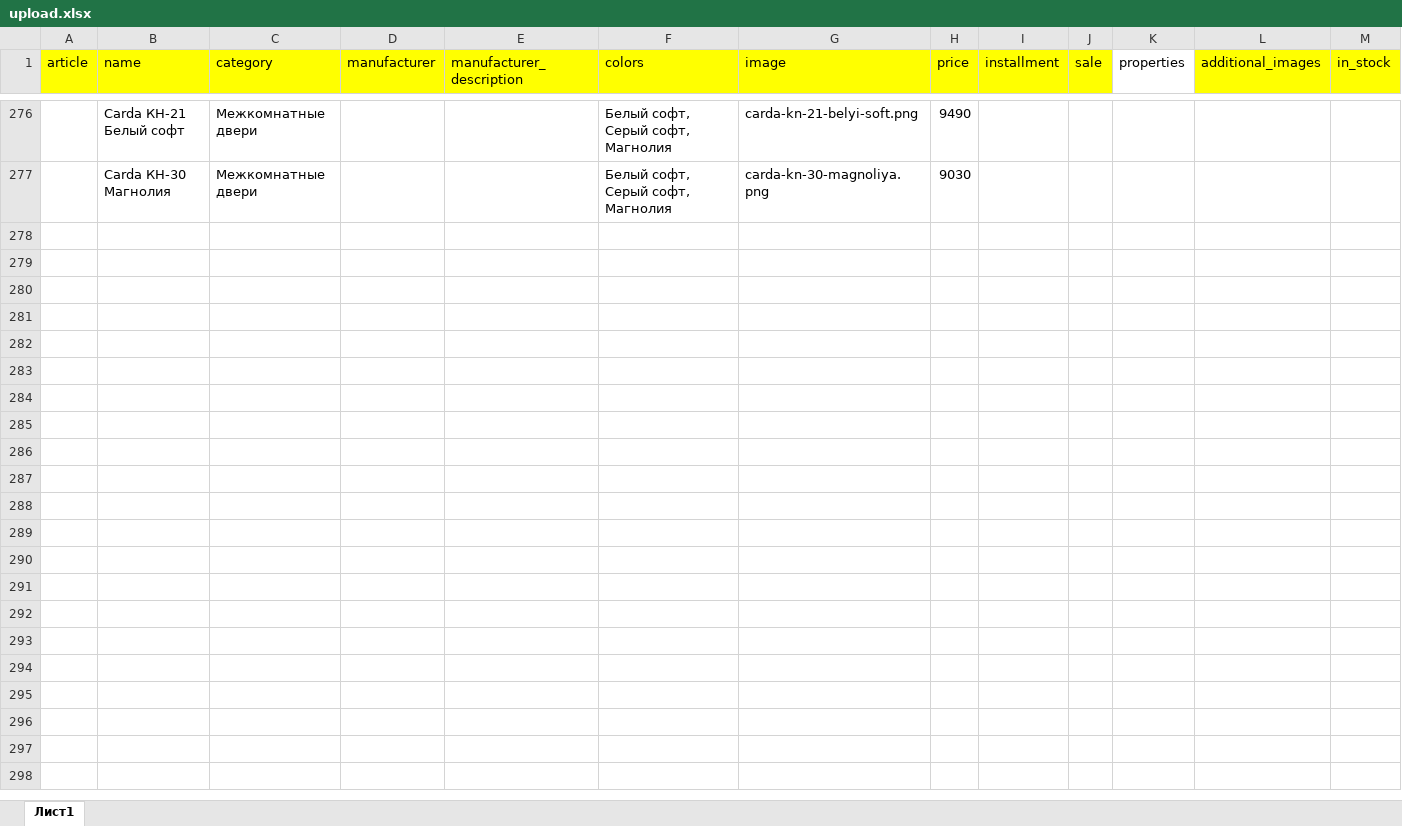
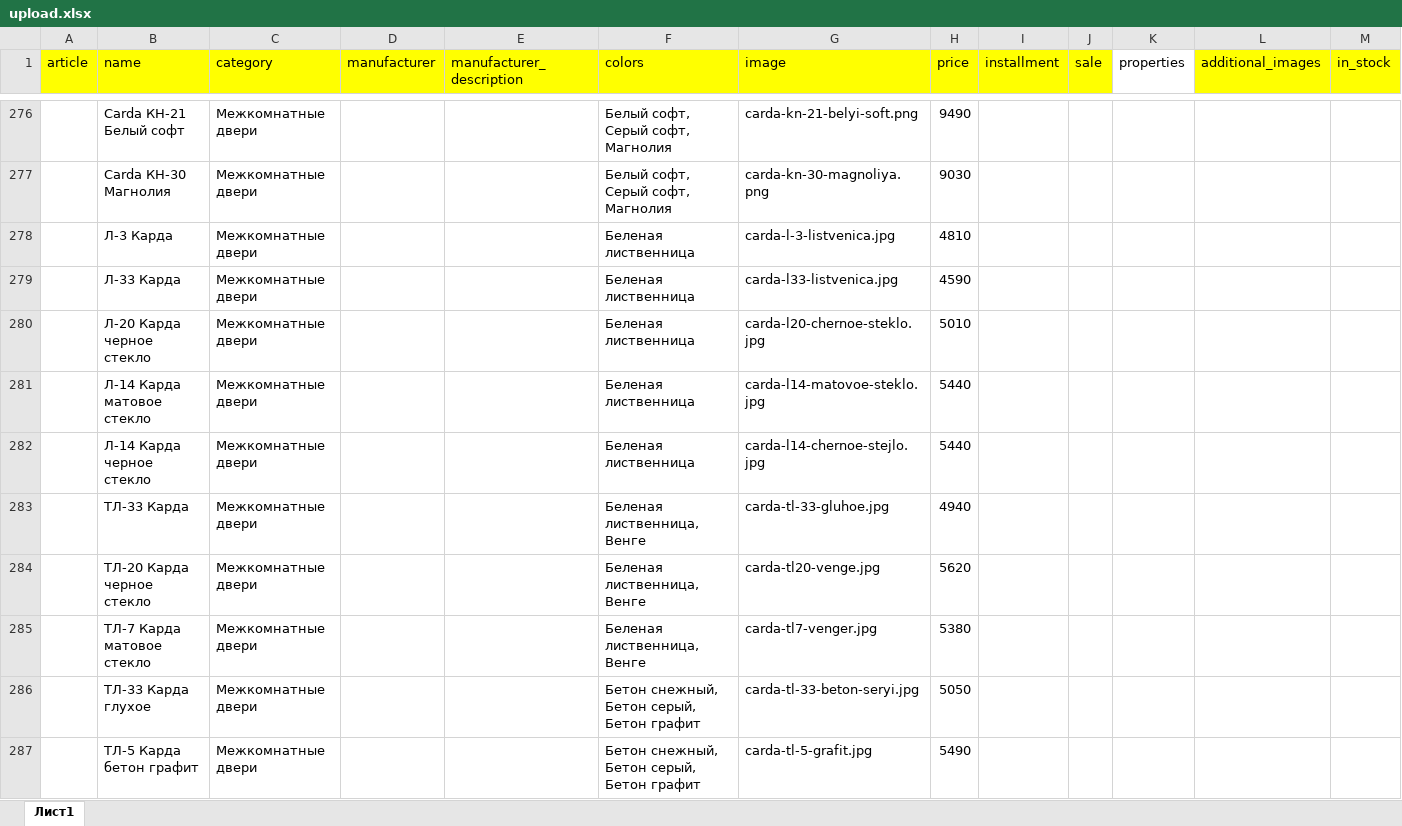
Before and after one commit to avroratomsk/maximum_doors, an Excel workbook: main/upload/upload.xlsx, sheet Лист1, drawn as a sheet; only a part is shown, gaps mark what is left out; values as stored, in another font and other column widths than the file's, no borders; charts and pictures and conditional formats not drawn; the diff covers the shown part only; the diff names each change by its address in the sheet, - before the commit and + after, or states it on an @@ line.

```diff
--- a/main/upload/upload.xlsx (sheet Лист1)
+++ b/main/upload/upload.xlsx (sheet Лист1)
+row 278:  | Л-3 Карда | Межкомнатные двери |  |  | Беленая лиственница | carda-l-3-listvenica.jpg | 4810
+row 279:  | Л-33 Карда | Межкомнатные двери |  |  | Беленая лиственница | carda-l33-listvenica.jpg | 4590
+row 280:  | Л-20 Карда черное стекло | Межкомнатные двери |  |  | Беленая лиственница | carda-l20-chernoe-steklo.jpg | 5010
+row 281:  | Л-14 Карда матовое стекло | Межкомнатные двери |  |  | Беленая лиственница | carda-l14-matovoe-steklo.jpg | 5440
+row 282:  | Л-14 Карда черное стекло | Межкомнатные двери |  |  | Беленая лиственница | carda-l14-chernoe-stejlo.jpg | 5440
+row 283:  | ТЛ-33 Карда | Межкомнатные двери |  |  | Беленая лиственница, Венге | carda-tl-33-gluhoe.jpg | 4940
+row 284:  | ТЛ-20 Карда черное стекло | Межкомнатные двери |  |  | Беленая лиственница, Венге | carda-tl20-venge.jpg | 5620
+row 285:  | ТЛ-7 Карда матовое стекло | Межкомнатные двери |  |  | Беленая лиственница, Венге | carda-tl7-venger.jpg | 5380
+row 286:  | ТЛ-33 Карда глухое | Межкомнатные двери |  |  | Бетон снежный, Бетон серый, Бетон графит | carda-tl-33-beton-seryi.jpg | 5050
+row 287:  | ТЛ-5 Карда бетон графит | Межкомнатные двери |  |  | Бетон снежный, Бетон серый, Бетон графит | carda-tl-5-grafit.jpg | 5490
```
Also changed, not shown: 61 added rows elsewhere in this sheet, 1 other file.
